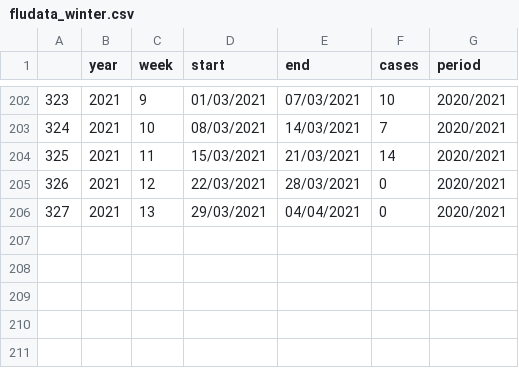
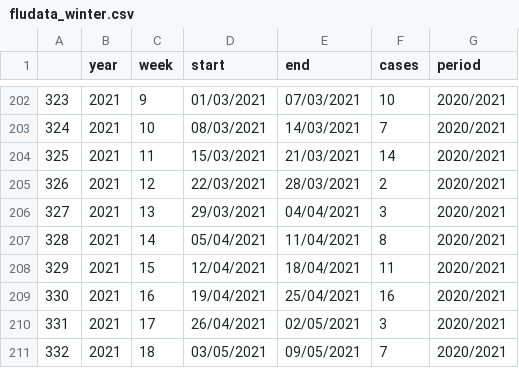
Before and after one commit to callumcoode/finalproject, a CSV file: data/fludata_winter.csv, drawn as a sheet; only a part is shown, gaps mark what is left out.

```diff
--- a/data/fludata_winter.csv
+++ b/data/fludata_winter.csv
@@ -204,3 +204,8 @@
 "325",2021,"11","15/03/2021","21/03/2021",14,"2020/2021"
-"326",2021,"12","22/03/2021","28/03/2021",0,"2020/2021"
-"327",2021,"13","29/03/2021","04/04/2021",0,"2020/2021"
+"326",2021,"12","22/03/2021","28/03/2021",2,"2020/2021"
+"327",2021,"13","29/03/2021","04/04/2021",3,"2020/2021"
+"328",2021,"14","05/04/2021","11/04/2021",8,"2020/2021"
+"329",2021,"15","12/04/2021","18/04/2021",11,"2020/2021"
+"330",2021,"16","19/04/2021","25/04/2021",16,"2020/2021"
+"331",2021,"17","26/04/2021","02/05/2021",3,"2020/2021"
+"332",2021,"18","03/05/2021","09/05/2021",7,"2020/2021"
```
Also changed, not shown: data/fludata_short.csv, 9 other files.
